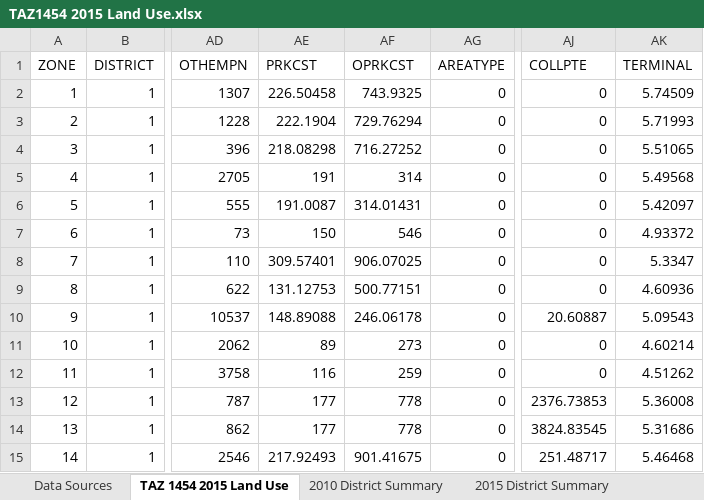
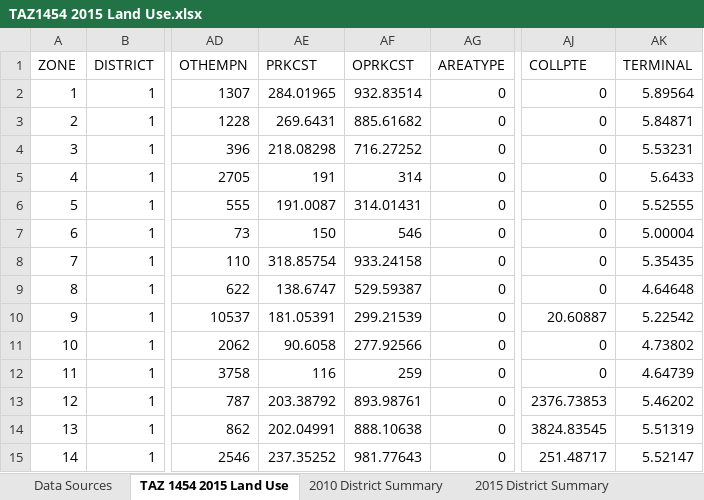
Before and after one commit to mkreilly/mapcraft_eg, an Excel workbook: output/TAZ1454 2015 Land Use.xlsx, sheet TAZ 1454 2015 Land Use, drawn as a sheet; only a part is shown, gaps mark what is left out; values as stored, in another font and other column widths than the file's, no borders; the diff covers the shown part only; the diff names each change by its address in the sheet, - before the commit and + after, or states it on an @@ line.

```diff
--- a/output/TAZ1454 2015 Land Use.xlsx (sheet TAZ 1454 2015 Land Use)
+++ b/output/TAZ1454 2015 Land Use.xlsx (sheet TAZ 1454 2015 Land Use)
-AE2 (PRKCST): 226.50458
+AE2 (PRKCST): 284.01965
-AF2 (OPRKCST): 743.9325
+AF2 (OPRKCST): 932.83514
-AK2 (TERMINAL): 5.74509
+AK2 (TERMINAL): 5.89564
-AE3 (PRKCST): 222.1904
+AE3 (PRKCST): 269.6431
-AF3 (OPRKCST): 729.76294
+AF3 (OPRKCST): 885.61682
-AK3 (TERMINAL): 5.71993
+AK3 (TERMINAL): 5.84871
-AK4 (TERMINAL): 5.51065
+AK4 (TERMINAL): 5.53231
-AK5 (TERMINAL): 5.49568
+AK5 (TERMINAL): 5.6433
-AK6 (TERMINAL): 5.42097
+AK6 (TERMINAL): 5.52555
-AK7 (TERMINAL): 4.93372
+AK7 (TERMINAL): 5.00004
-AE8 (PRKCST): 309.57401
+AE8 (PRKCST): 318.85754
-AF8 (OPRKCST): 906.07025
+AF8 (OPRKCST): 933.24158
-AK8 (TERMINAL): 5.3347
+AK8 (TERMINAL): 5.35435
-AE9 (PRKCST): 131.12753
+AE9 (PRKCST): 138.6747
-AF9 (OPRKCST): 500.77151
+AF9 (OPRKCST): 529.59387
-AK9 (TERMINAL): 4.60936
+AK9 (TERMINAL): 4.64648
-AE10 (PRKCST): 148.89088
+AE10 (PRKCST): 181.05391
-AF10 (OPRKCST): 246.06178
+AF10 (OPRKCST): 299.21539
-AK10 (TERMINAL): 5.09543
+AK10 (TERMINAL): 5.22542
-AE11 (PRKCST): 89
+AE11 (PRKCST): 90.6058
-AF11 (OPRKCST): 273
+AF11 (OPRKCST): 277.92566
-AK11 (TERMINAL): 4.60214
+AK11 (TERMINAL): 4.73802
-AK12 (TERMINAL): 4.51262
+AK12 (TERMINAL): 4.64739
-AE13 (PRKCST): 177
+AE13 (PRKCST): 203.38792
-AF13 (OPRKCST): 778
+AF13 (OPRKCST): 893.98761
-AK13 (TERMINAL): 5.36008
+AK13 (TERMINAL): 5.46202
-AE14 (PRKCST): 177
+AE14 (PRKCST): 202.04991
-AF14 (OPRKCST): 778
+AF14 (OPRKCST): 888.10638
-AK14 (TERMINAL): 5.31686
+AK14 (TERMINAL): 5.51319
-AE15 (PRKCST): 217.92493
+AE15 (PRKCST): 237.35252
-AF15 (OPRKCST): 901.41675
+AF15 (OPRKCST): 981.77643
-AK15 (TERMINAL): 5.46468
+AK15 (TERMINAL): 5.52147
```
Also changed, not shown: 1524 edited cells elsewhere in this sheet, sheet Data Sources, sheet 2010 District Summary, formulas that keep their value.
